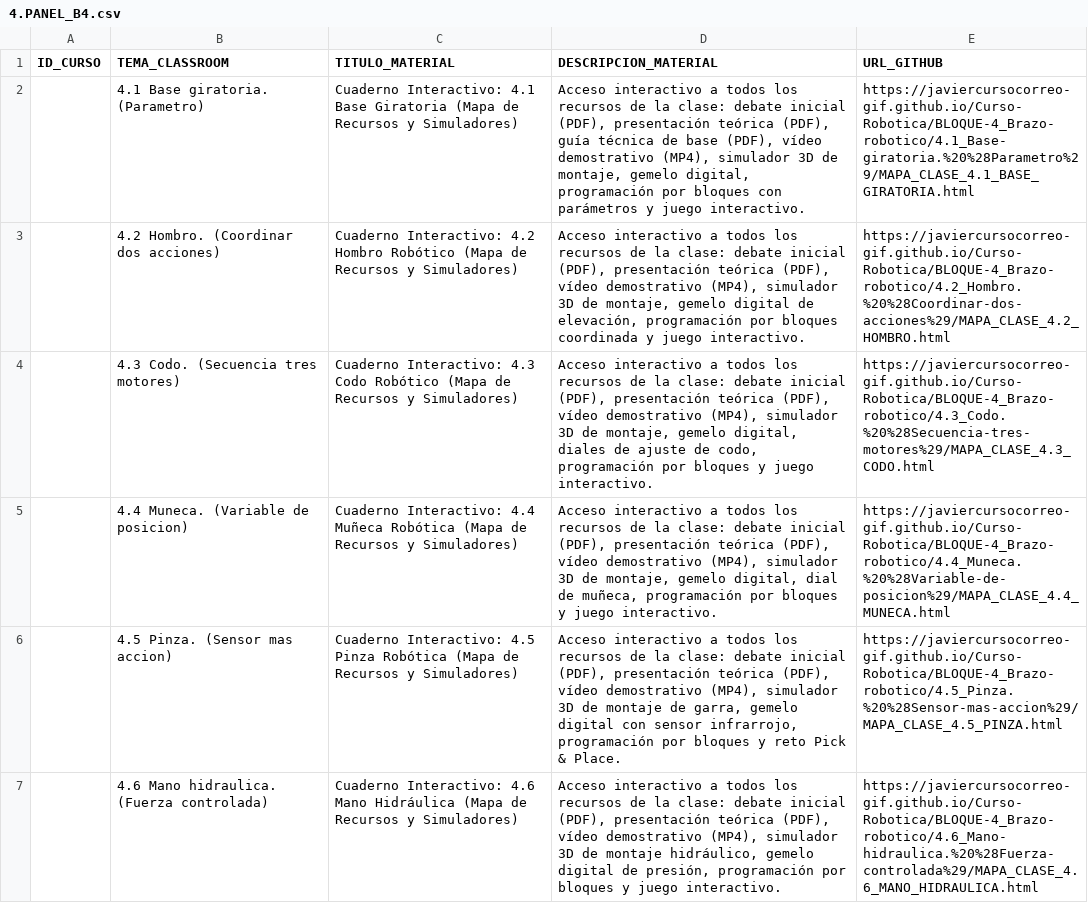
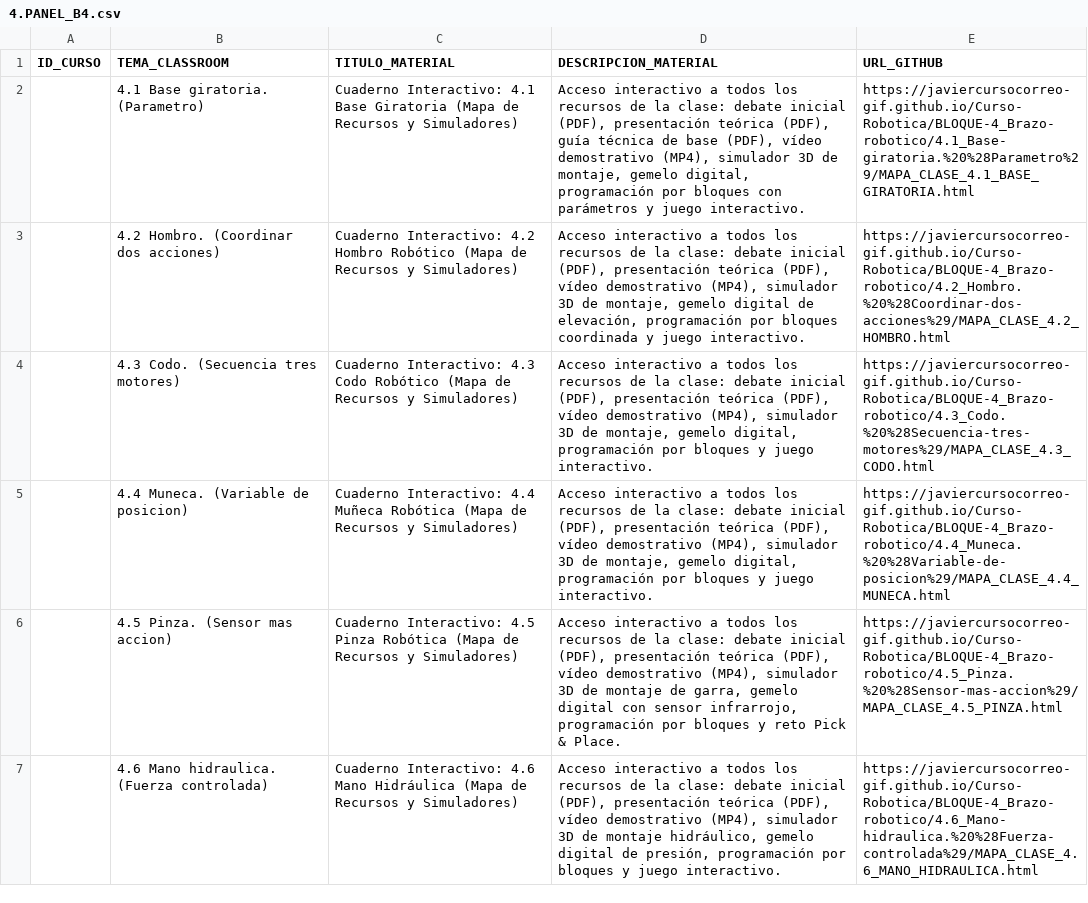
Before and after one commit to javiercursocorreo-gif/Curso-Robotica, a CSV file: PANELES_CSV/4.PANEL_B4.csv, drawn as a sheet.

Commit message:
fix(Bloque-4): eliminar TEST_DIAL de 4.3 y 4.4, verificar teorias TX completas y actualizar CSVs de Classroom

```diff
--- a/PANELES_CSV/4.PANEL_B4.csv
+++ b/PANELES_CSV/4.PANEL_B4.csv
@@ -3,4 +3,4 @@ ID_CURSO,TEMA_CLASSROOM,TITULO_MATERIAL,DESCRIPCION_MATERIAL,URL_GITHUB
 ,4.2 Hombro. (Coordinar dos acciones),Cuaderno Interactivo: 4.2 Hombro Robótico (Mapa de Recursos y Simuladores),"Acceso interactivo a todos los recursos de la clase: debate inicial (PDF), presentación teórica (PDF), vídeo demostrativo (MP4), simulador 3D de montaje, gemelo digital de elevación, programación por bloques coordinada y juego interactivo.",https://javiercursocorreo-gif.github.io/Curso-Robotica/BLOQUE-4_Brazo-robotico/4.2_Hombro.%20%28Coordinar-dos-acciones%29/MAPA_CLASE_4.2_HOMBRO.html
-,4.3 Codo. (Secuencia tres motores),Cuaderno Interactivo: 4.3 Codo Robótico (Mapa de Recursos y Simuladores),"Acceso interactivo a todos los recursos de la clase: debate inicial (PDF), presentación teórica (PDF), vídeo demostrativo (MP4), simulador 3D de montaje, gemelo digital, diales de ajuste de codo, programación por bloques y juego interactivo.",https://javiercursocorreo-gif.github.io/Curso-Robotica/BLOQUE-4_Brazo-robotico/4.3_Codo.%20%28Secuencia-tres-motores%29/MAPA_CLASE_4.3_CODO.html
-,4.4 Muneca. (Variable de posicion),Cuaderno Interactivo: 4.4 Muñeca Robótica (Mapa de Recursos y Simuladores),"Acceso interactivo a todos los recursos de la clase: debate inicial (PDF), presentación teórica (PDF), vídeo demostrativo (MP4), simulador 3D de montaje, gemelo digital, dial de muñeca, programación por bloques y juego interactivo.",https://javiercursocorreo-gif.github.io/Curso-Robotica/BLOQUE-4_Brazo-robotico/4.4_Muneca.%20%28Variable-de-posicion%29/MAPA_CLASE_4.4_MUNECA.html
+,4.3 Codo. (Secuencia tres motores),Cuaderno Interactivo: 4.3 Codo Robótico (Mapa de Recursos y Simuladores),"Acceso interactivo a todos los recursos de la clase: debate inicial (PDF), presentación teórica (PDF), vídeo demostrativo (MP4), simulador 3D de montaje, gemelo digital, programación por bloques y juego interactivo.",https://javiercursocorreo-gif.github.io/Curso-Robotica/BLOQUE-4_Brazo-robotico/4.3_Codo.%20%28Secuencia-tres-motores%29/MAPA_CLASE_4.3_CODO.html
+,4.4 Muneca. (Variable de posicion),Cuaderno Interactivo: 4.4 Muñeca Robótica (Mapa de Recursos y Simuladores),"Acceso interactivo a todos los recursos de la clase: debate inicial (PDF), presentación teórica (PDF), vídeo demostrativo (MP4), simulador 3D de montaje, gemelo digital, programación por bloques y juego interactivo.",https://javiercursocorreo-gif.github.io/Curso-Robotica/BLOQUE-4_Brazo-robotico/4.4_Muneca.%20%28Variable-de-posicion%29/MAPA_CLASE_4.4_MUNECA.html
 ,4.5 Pinza. (Sensor mas accion),Cuaderno Interactivo: 4.5 Pinza Robótica (Mapa de Recursos y Simuladores),"Acceso interactivo a todos los recursos de la clase: debate inicial (PDF), presentación teórica (PDF), vídeo demostrativo (MP4), simulador 3D de montaje de garra, gemelo digital con sensor infrarrojo, programación por bloques y reto Pick & Place.",https://javiercursocorreo-gif.github.io/Curso-Robotica/BLOQUE-4_Brazo-robotico/4.5_Pinza.%20%28Sensor-mas-accion%29/MAPA_CLASE_4.5_PINZA.html
```
Also changed, not shown: 4 other files.
